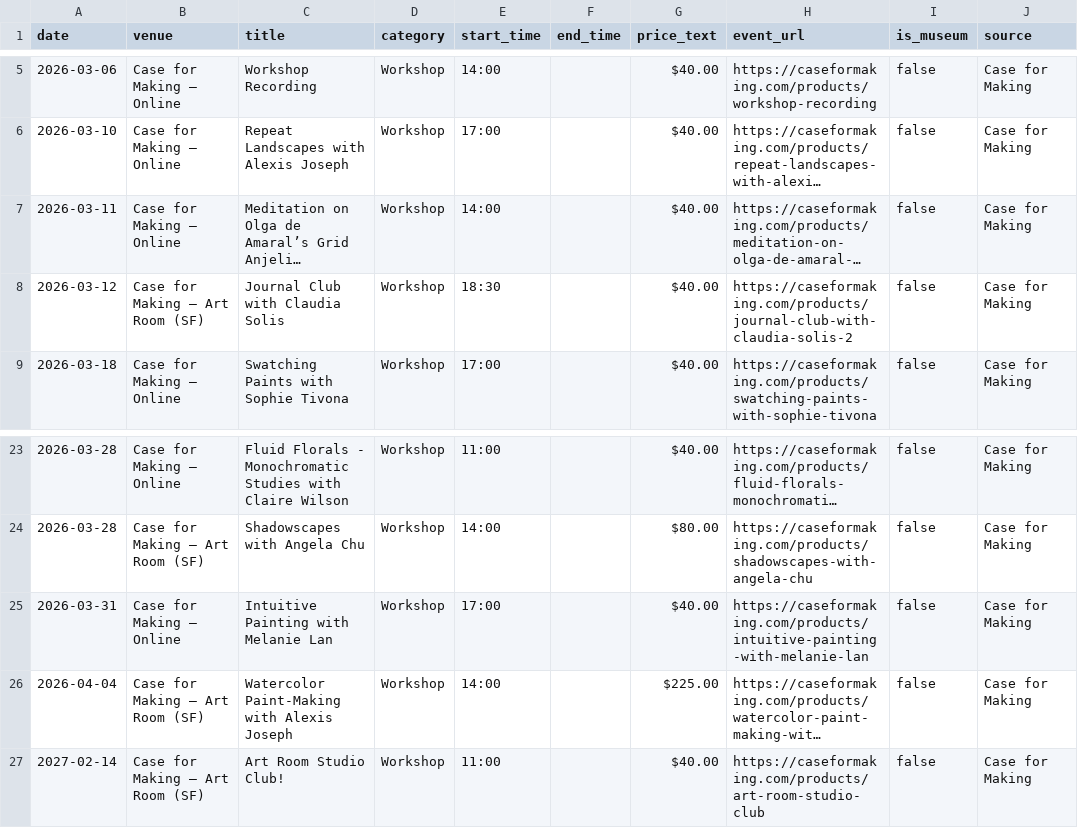
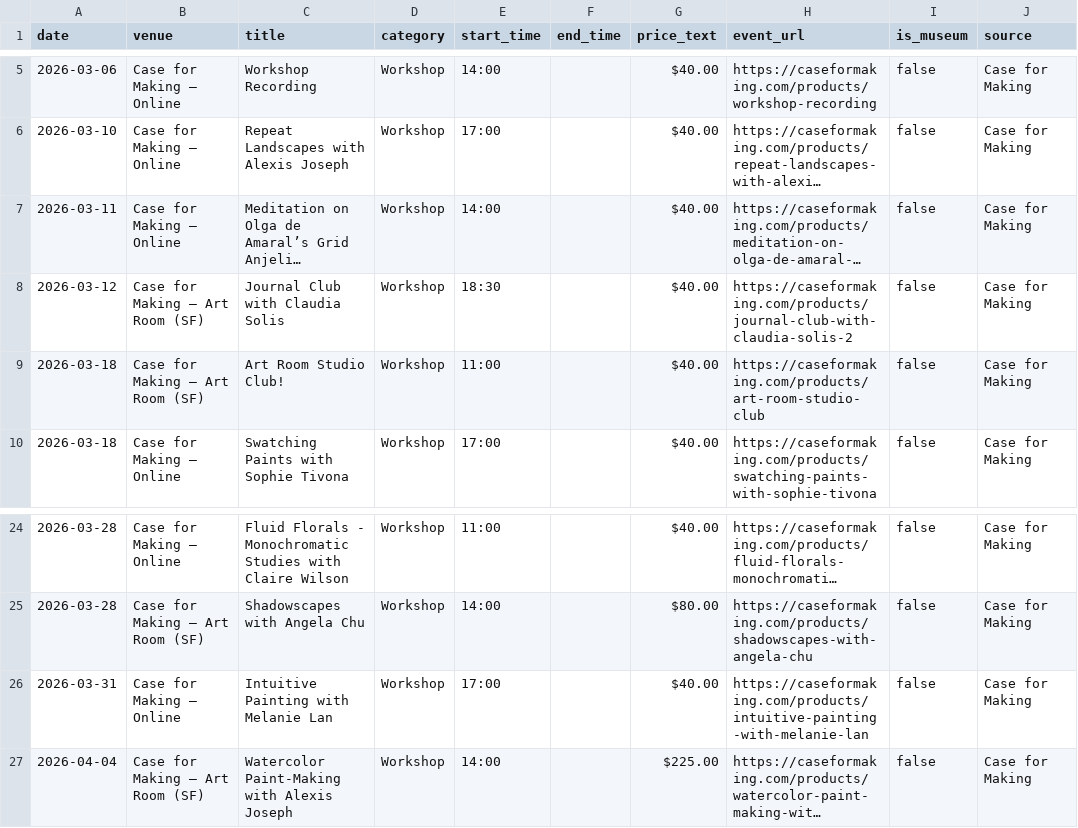
Before and after one commit to obstacleb/artlinks-data, a CSV file: case_events.csv, drawn as a sheet; only a part is shown, gaps mark what is left out; long unchanged cells end in …; removed rows and columns are numbered as before the commit, all else as after; the diff names each change by its address in the sheet, - before the commit and + after, or states it on an @@ line.

Commit message:
Update Case for Making events CSV

```diff
--- a/case_events.csv
+++ b/case_events.csv
+row 9: 2026-03-18 | Case for Making — Art Room (SF) | Art Room Studio Club! | Workshop | 11:00 |  | $40.00 | https://caseformaking.com/products/art-room-studio-club | false | Case for Making
-row 27: 2027-02-14 | Case for Making — Art Room (SF) | Art Room Studio Club! | Workshop | 11:00 |  | $40.00 | https://caseformaking.com/products/art-room-studio-club | false | Case for Making
```
